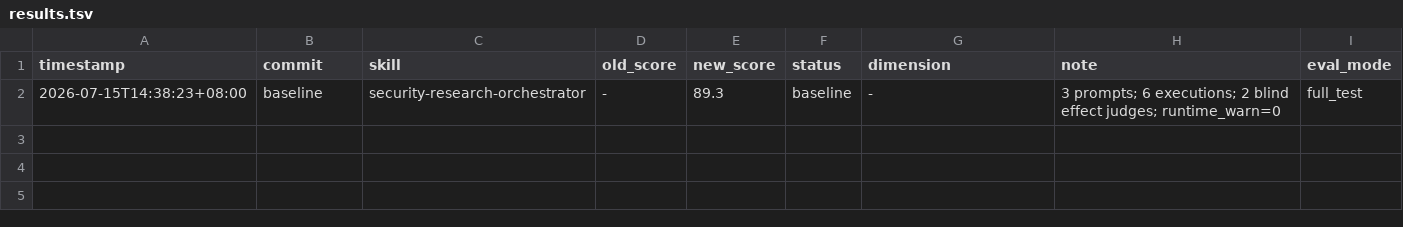
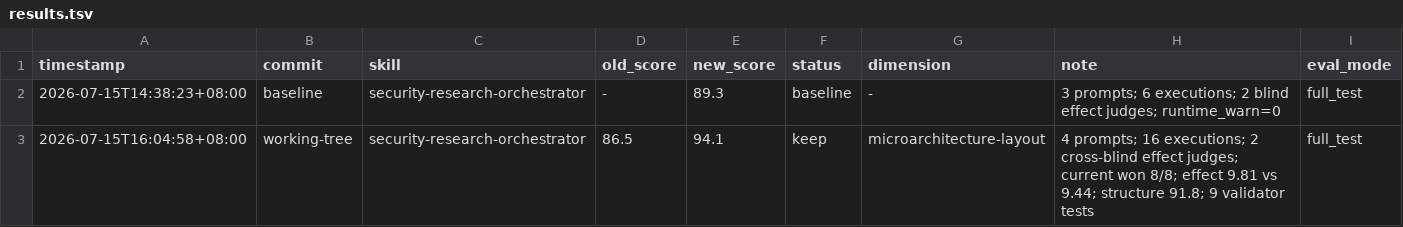
Before and after one commit to zhenyv-lei/security-research-orchestrator, a TSV file: results.tsv, drawn as a sheet; the diff names each change by its address in the sheet, - before the commit and + after, or states it on an @@ line.

Commit message:
Optimize orchestrator for microarchitecture research

```diff
--- a/results.tsv
+++ b/results.tsv
+row 3: 2026-07-15T16:04:58+08:00 | working-tree | security-research-orchestrator | 86.5 | 94.1 | keep | microarchitecture-layout | 4 prompts; 16 executions; 2 cross-blind effect judges; current won 8/8; effect 9.81 vs 9.44; structure 91.8; 9 validator tests | full_test
```
Also changed, not shown: 17 other files.
